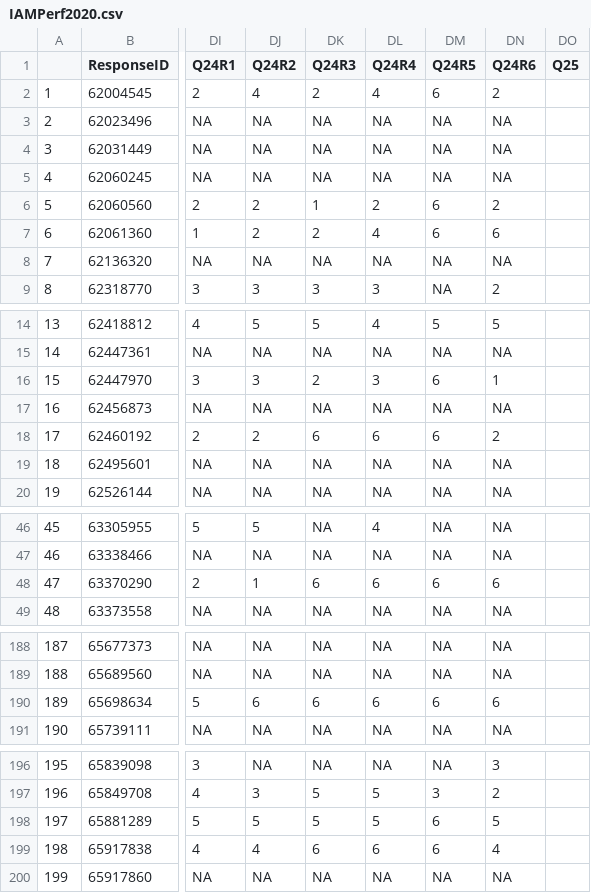
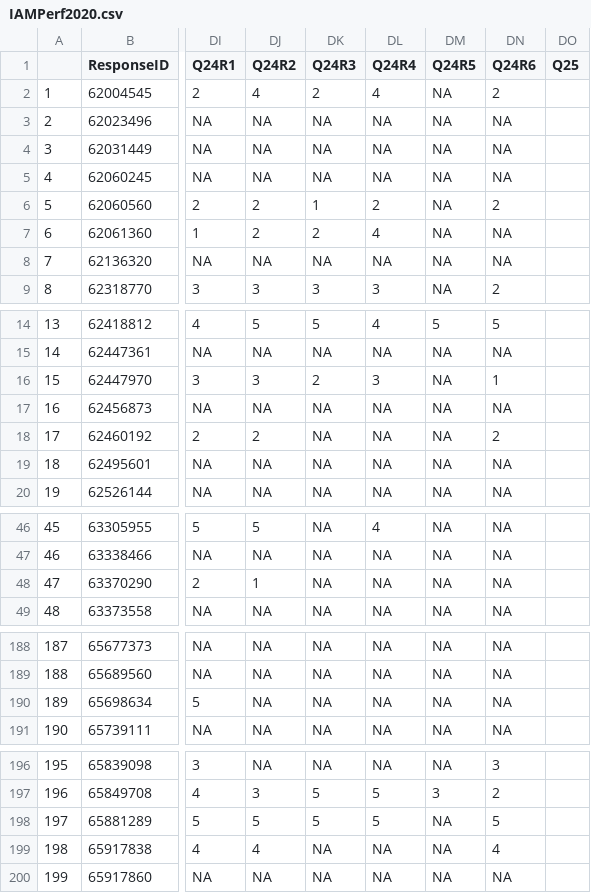
Before and after one commit to Open-Measure/Open-Data, a CSV file: IAMPerf2020-Dataset/IAMPerf2020.csv, drawn as a sheet; only a part is shown, gaps mark what is left out; the diff covers the shown part only; the diff names each change by its address in the sheet, - before the commit and + after, or states it on an @@ line.

```diff
--- a/IAMPerf2020-Dataset/IAMPerf2020.csv
+++ b/IAMPerf2020-Dataset/IAMPerf2020.csv
-DM2 (Q24R5): 6
+DM2 (Q24R5): NA
-DM6:DM7 (Q24R5): 6
+DM6:DM7 (Q24R5): NA
-DN7 (Q24R6): 6
+DN7 (Q24R6): NA
-DM16 (Q24R5): 6
+DM16 (Q24R5): NA
-DK18 (Q24R3): 6
+DK18 (Q24R3): NA
-DL18 (Q24R4): 6
+DL18 (Q24R4): NA
-DM18 (Q24R5): 6
+DM18 (Q24R5): NA
-DK48 (Q24R3): 6
+DK48 (Q24R3): NA
-DL48 (Q24R4): 6
+DL48 (Q24R4): NA
-DM48 (Q24R5): 6
+DM48 (Q24R5): NA
-DN48 (Q24R6): 6
+DN48 (Q24R6): NA
-DJ190 (Q24R2): 6
+DJ190 (Q24R2): NA
-DK190 (Q24R3): 6
+DK190 (Q24R3): NA
-DL190 (Q24R4): 6
+DL190 (Q24R4): NA
-DM190 (Q24R5): 6
+DM190 (Q24R5): NA
-DN190 (Q24R6): 6
+DN190 (Q24R6): NA
-DM198:DM199 (Q24R5): 6
+DM198:DM199 (Q24R5): NA
-DK199 (Q24R3): 6
+DK199 (Q24R3): NA
-DL199 (Q24R4): 6
+DL199 (Q24R4): NA
```
Also changed, not shown: 29 edited cells elsewhere in this file, 7 other files.
